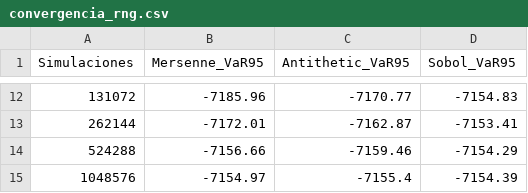
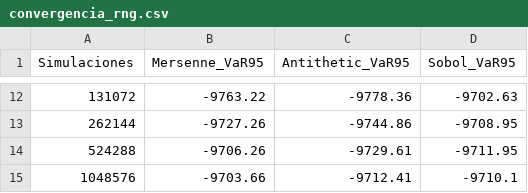
Before and after one commit to MateoBAS/montecarlo, a CSV file: graphics/convergencia_rng.csv, drawn as a sheet; only a part is shown, gaps mark what is left out; the diff covers the shown part only.

Commit message:
hopefully, final version. Errors included, optimizations, graphics...

```diff
--- a/graphics/convergencia_rng.csv
+++ b/graphics/convergencia_rng.csv
@@ -12,4 +12,4 @@ Simulaciones,Mersenne_VaR95,Antithetic_VaR95,Sobol_VaR95
-131072,-7185.96,-7170.77,-7154.83
-262144,-7172.01,-7162.87,-7153.41
-524288,-7156.66,-7159.46,-7154.29
-1048576,-7154.97,-7155.4,-7154.39
+131072,-9763.22,-9778.36,-9702.63
+262144,-9727.26,-9744.86,-9708.95
+524288,-9706.26,-9729.61,-9711.95
+1048576,-9703.66,-9712.41,-9710.1
```
Also changed, not shown: 30 edited cells elsewhere in this file, 57 other files.
